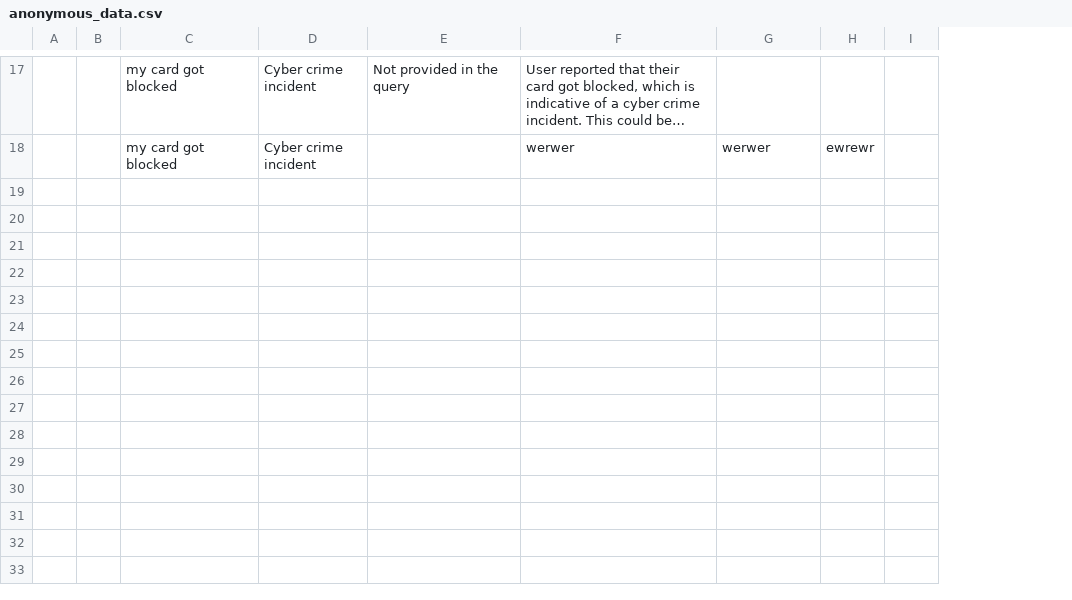
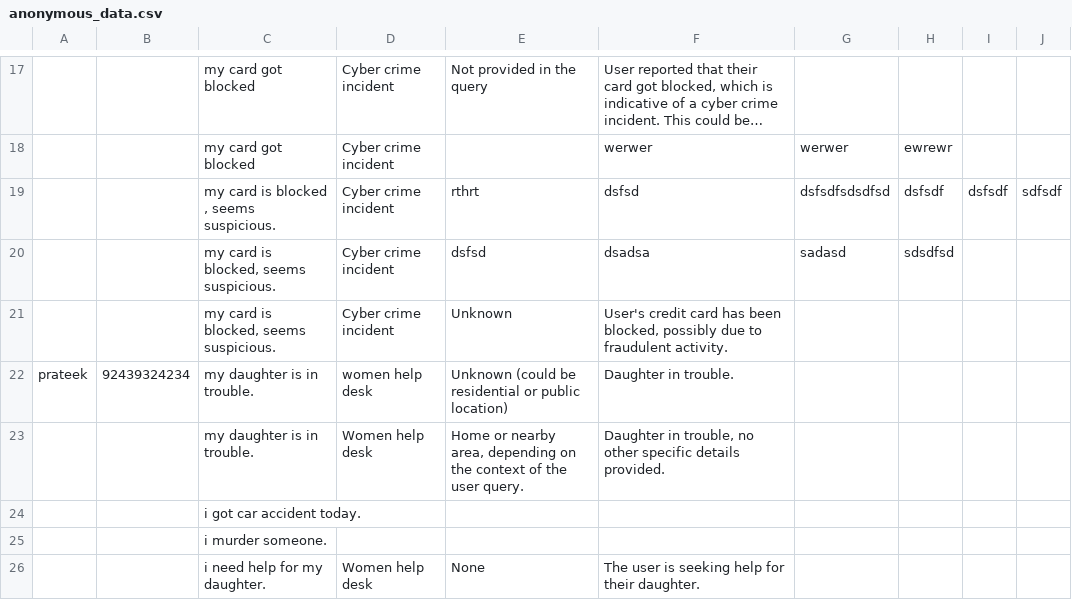
Before and after one commit to aryan757/Conversational-system-LLM-GenAI-, a CSV file: anonymous_data.csv, drawn as a sheet; only a part is shown, gaps mark what is left out; long unchanged cells end in …; removed rows and columns are numbered as before the commit, all else as after; the diff covers the shown part only; the diff names each change by its address in the sheet, - before the commit and + after, or states it on an @@ line.

```diff
--- a/anonymous_data.csv
+++ b/anonymous_data.csv
-column A, empty
-column B, empty
+column A, empty
+column B, empty
+column J, empty
+row 19:  |  | my card is blocked , seems suspicious. | Cyber crime incident | rthrt | dsfsd | dsfsdfsdsdfsd | dsfsdf | dsfsdf | sdfsdf
+row 20:  |  | my card is blocked, seems suspicious. | Cyber crime incident | dsfsd | dsadsa | sadasd | sdsdfsd
+row 21:  |  | my card is blocked, seems suspicious. | Cyber crime incident | Unknown | User's credit card has been blocked, possibly due to fraudulent activity.
+row 22: prateek | 92439324234 | my daughter is in trouble. | women help desk | Unknown (could be residential or public location) | Daughter in trouble.
+row 23:  |  | my daughter is in trouble. | Women help desk | Home or nearby area, depending on the context of the user query. | Daughter in trouble, no other specific details provided.
+row 24:  |  | i got car accident today.
+row 25:  |  | i murder someone.
+row 26:  |  | i need help for my daughter. | Women help desk | None | The user is seeking help for their daughter.
```
Also changed, not shown: 7 added rows elsewhere in this file, 5 other files.
